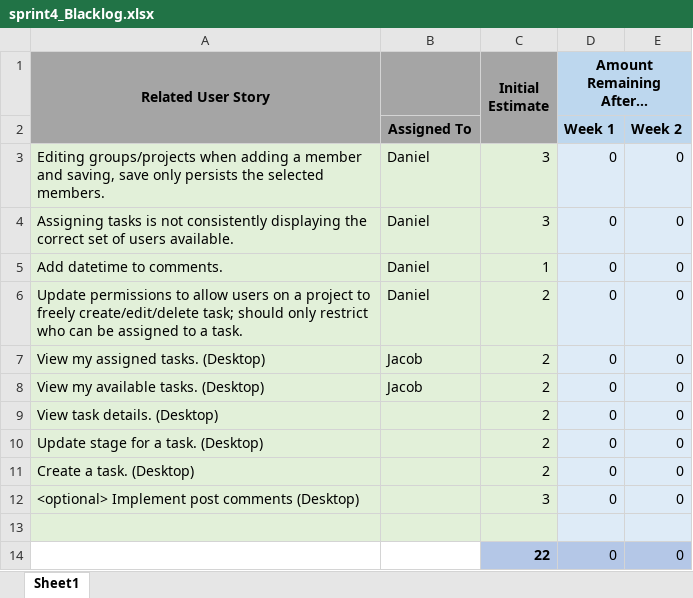
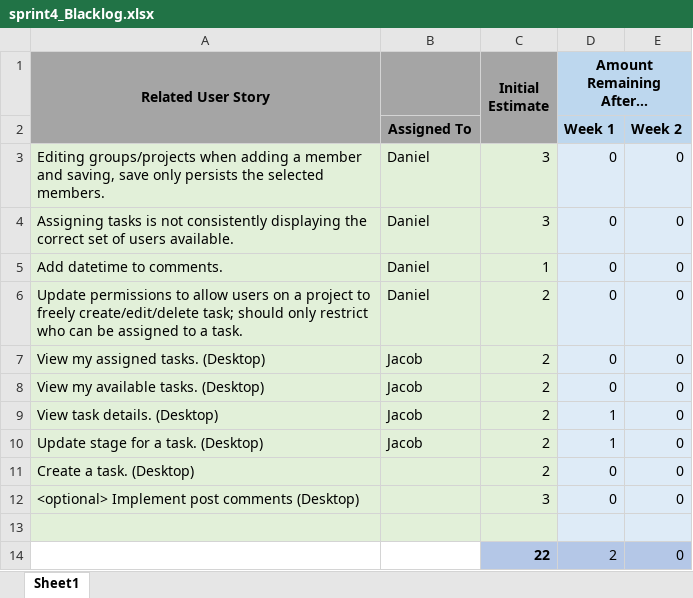
Before and after one commit to Jh00291/CapstoneProjectGroup7, an Excel workbook: sprints/Sprint4/sprint4_Blacklog.xlsx, sheet Sheet1, drawn as a sheet; values as stored, in another font and other column widths than the file's, no borders; charts and pictures not drawn; the diff names each change by its address in the sheet, - before the commit and + after, or states it on an @@ line.

Commit message:
Implemeted Desktop Functionality
1) Added logout functionality.
2) User can login and see their assigned and available tickets.
3) User can double click a ticket to view details.
4) Sprint Backlog is up to date.

```diff
--- a/sprints/Sprint4/sprint4_Blacklog.xlsx (sheet Sheet1)
+++ b/sprints/Sprint4/sprint4_Blacklog.xlsx (sheet Sheet1)
-B9:B10: (empty)
+B9:B10: Jacob
-D9:D10 (Amount Remaining After…): 0
+D9:D10 (Amount Remaining After…): 1
-D14 (Amount Remaining After…): 0
+D14 (Amount Remaining After…): 2
```
Also changed, not shown: charts or pictures, 16 other files.
